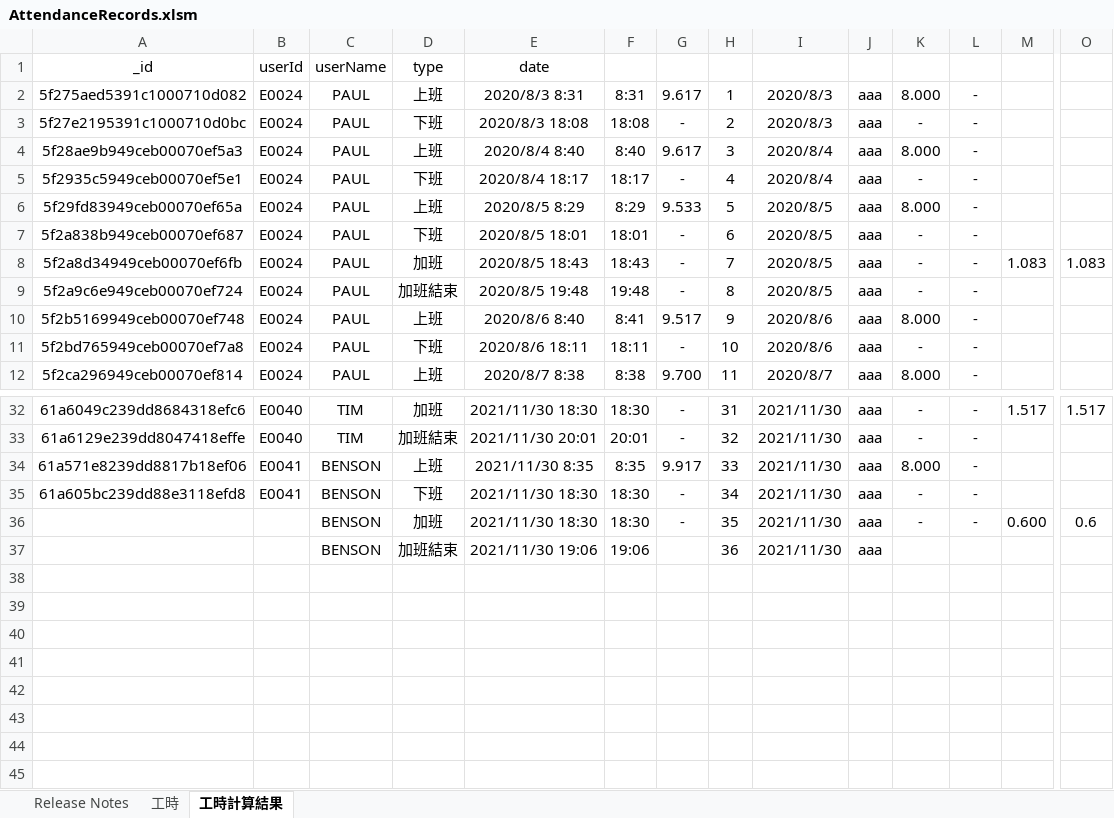
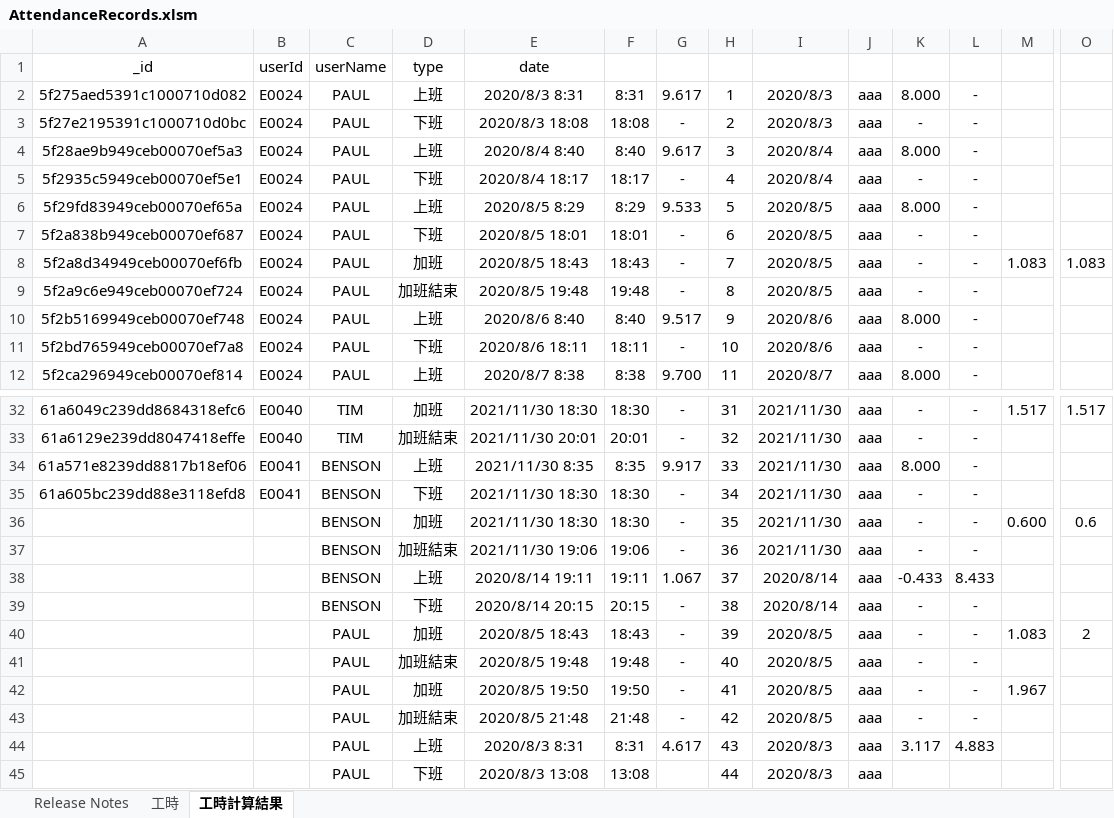
Before and after one commit to skyran1278/VbaProject, an Excel workbook: 20180511_AttendanceRecords/AttendanceRecords.xlsm, sheet 工時計算結果, drawn as a sheet; only a part is shown, gaps mark what is left out; values as stored, in another font and other column widths than the file's, no borders; conditional formats not drawn; rows hold the shown columns only; the diff names each change by its address in the sheet, - before the commit and + after, or states it on an @@ line.

Commit message:
feat(attendanceRecords): 多項優化 v3.1.1

```diff
--- a/20180511_AttendanceRecords/AttendanceRecords.xlsm (sheet 工時計算結果)
+++ b/20180511_AttendanceRecords/AttendanceRecords.xlsm (sheet 工時計算結果)
-F10: 8:41
+F10: 8:40
-G37: (empty)
+G37: -
-K37: (empty)
+K37: -
-L37: (empty)
+L37: -
+row 38:  |  | BENSON | 上班 | 2020/8/14 19:11 | 19:11 | 1.067 | 37 | 2020/8/14 | aaa | -0.433 | 8.433
+row 39:  |  | BENSON | 下班 | 2020/8/14 20:15 | 20:15 | - | 38 | 2020/8/14 | aaa | - | -
+row 40:  |  | PAUL | 加班 | 2020/8/5 18:43 | 18:43 | - | 39 | 2020/8/5 | aaa | - | - | 1.083 | 2
+row 41:  |  | PAUL | 加班結束 | 2020/8/5 19:48 | 19:48 | - | 40 | 2020/8/5 | aaa | - | -
+row 42:  |  | PAUL | 加班 | 2020/8/5 19:50 | 19:50 | - | 41 | 2020/8/5 | aaa | - | - | 1.967
+row 43:  |  | PAUL | 加班結束 | 2020/8/5 21:48 | 21:48 | - | 42 | 2020/8/5 | aaa | - | -
+row 44:  |  | PAUL | 上班 | 2020/8/3 8:31 | 8:31 | 4.617 | 43 | 2020/8/3 | aaa | 3.117 | 4.883
+row 45:  |  | PAUL | 下班 | 2020/8/3 13:08 | 13:08 |  | 44 | 2020/8/3 | aaa
```
Also changed, not shown: sheet 工時, sheet Release Notes, charts or pictures, 4 other files.
